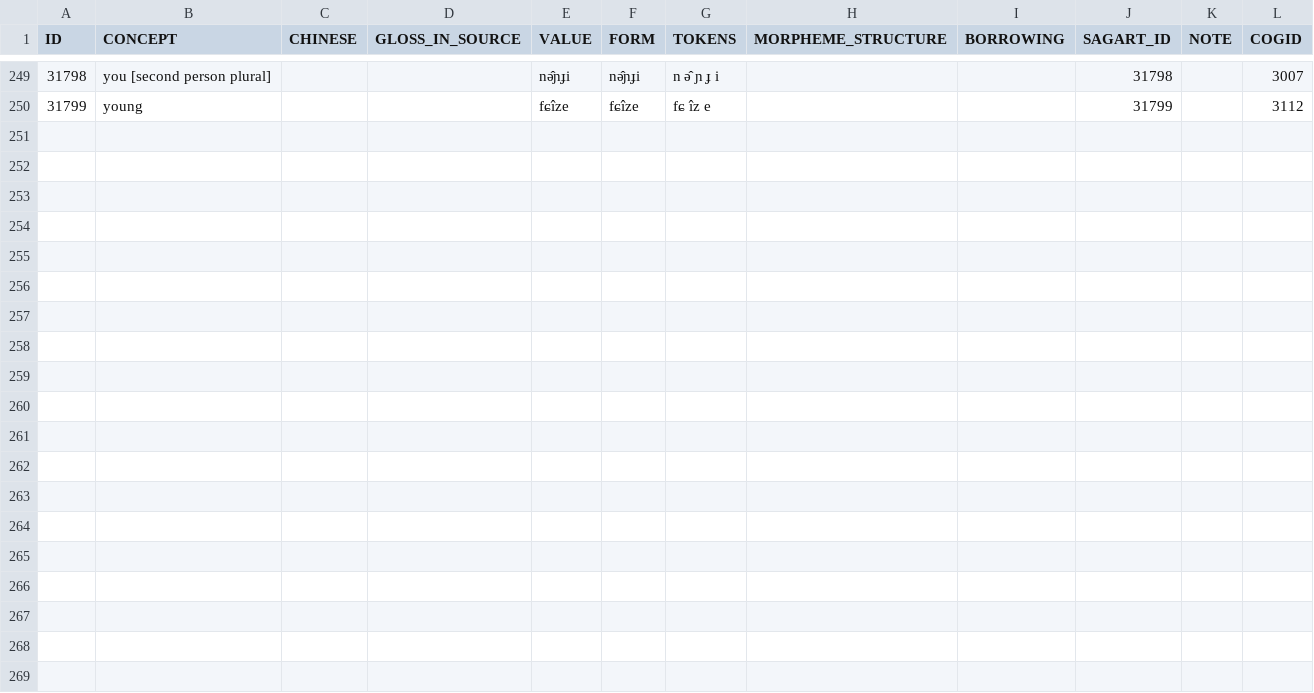
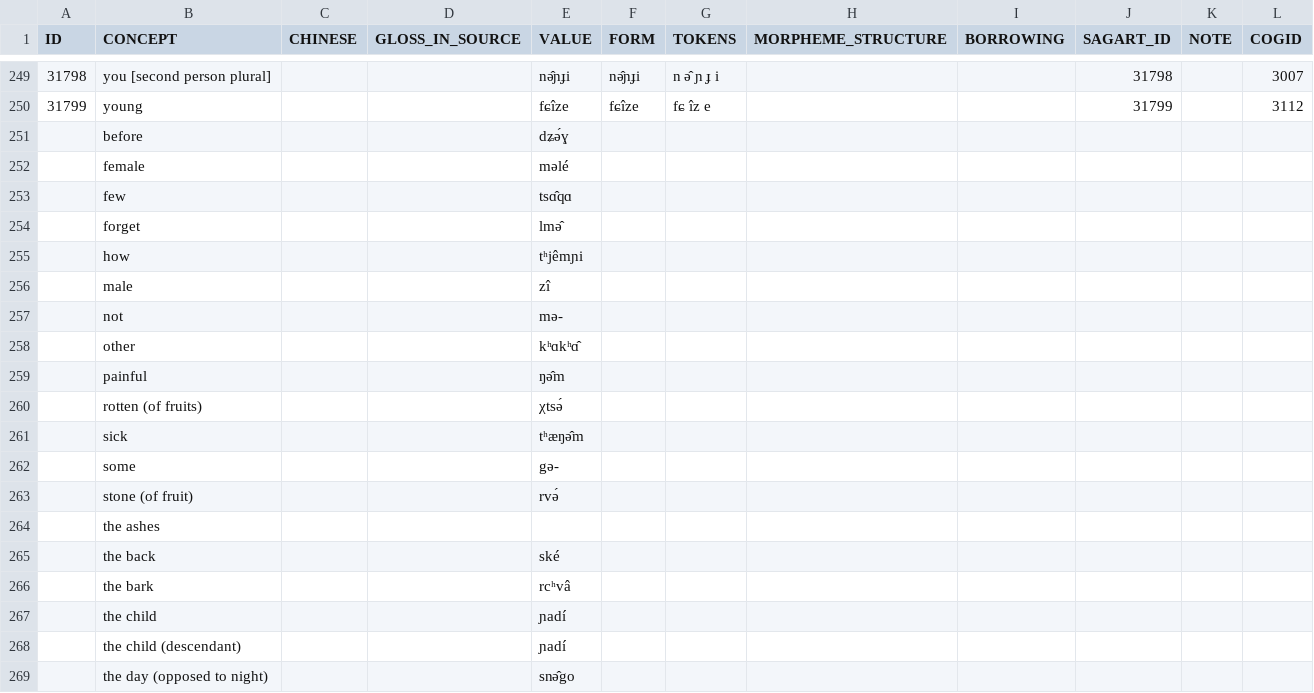
Before and after one commit to lexibank/lairgyalrong, a TSV file: raw/Wobzi_Khroskyabs.tsv, drawn as a sheet; only a part is shown, gaps mark what is left out; the diff covers the shown part only.

Commit message:
complete word list

```diff
--- a/raw/Wobzi_Khroskyabs.tsv
+++ b/raw/Wobzi_Khroskyabs.tsv
@@ -250 +250,20 @@ ID	CONCEPT	CHINESE	GLOSS_IN_SOURCE	VALUE	FORM	TOKENS	MORPHEME_STRUCTURE	BORROWIN
 31799	young			fɕîze	fɕîze	fɕ îz e			31799		3112
+	before			dʑə́ɣ							
+	female			məlé							
+	few			tsɑ̂qɑ							
+	forget			lmə̂							
+	how			tʰjêmɲi							
+	male			zî							
+	not			mə-							
+	other			kʰɑkʰɑ̂							
+	painful			ŋə̂m							
+	rotten (of fruits)			χtsə́							
+	sick			tʰæŋə̂m							
+	some			gə-							
+	stone (of fruit)			rvə́							
+	the ashes										
+	the back			ské							
+	the bark			rcʰvâ							
+	the child			ɲadí							
+	the child (descendant)			ɲadí							
+	the day (opposed to night)			snə̂go							
```
Also changed, not shown: 52 added rows elsewhere in this file.
